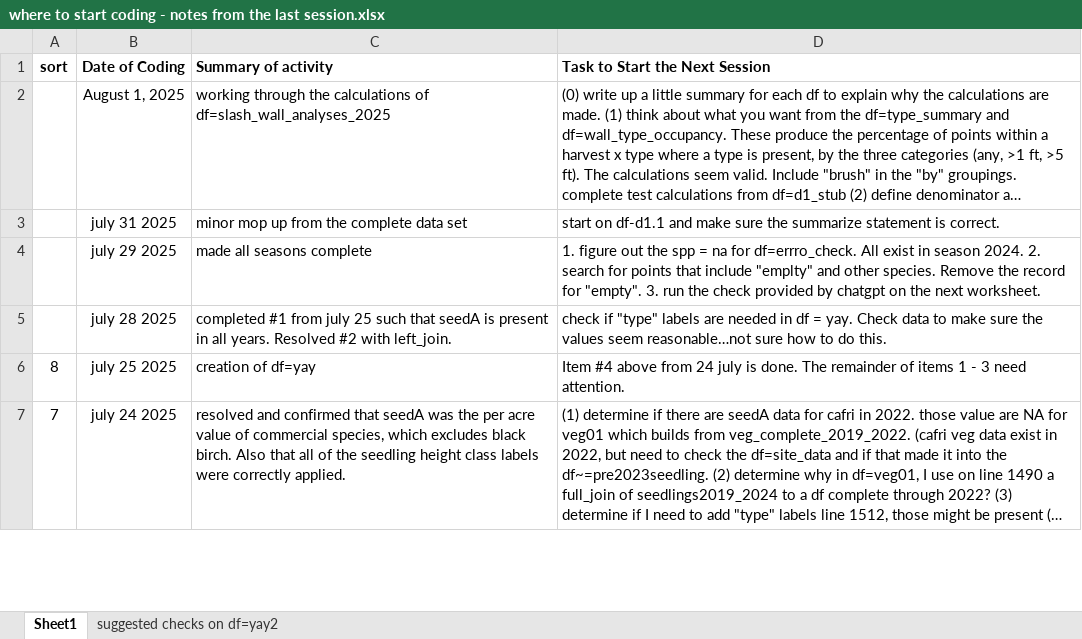
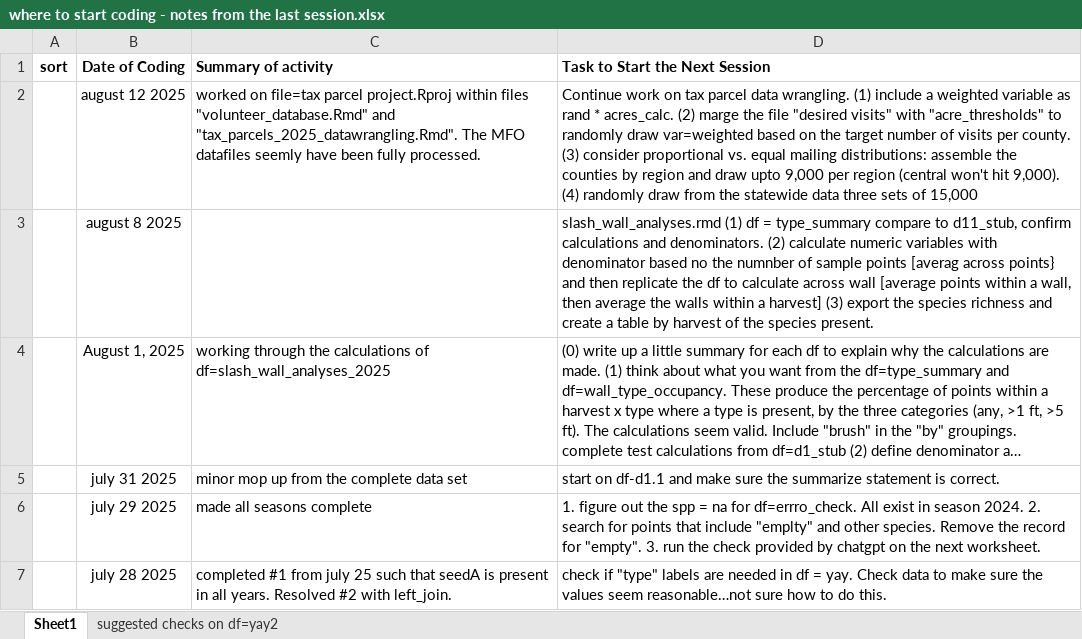
Before and after one commit to peter-smallidge/slash-wall-vegetation, an Excel workbook: where to start coding - notes from the last session.xlsx, sheet Sheet1, drawn as a sheet; only a part is shown; the shorter side is filled out with more unchanged rows; long unchanged cells end in …; values as stored, in another font and other column widths than the file's, no borders; the diff names each change by its address in the sheet, - before the commit and + after, or states it on an @@ line.

```diff
--- a/where to start coding - notes from the last session.xlsx (sheet Sheet1)
+++ b/where to start coding - notes from the last session.xlsx (sheet Sheet1)
+row 2:  | august 12 2025 | worked on file=tax parcel project.Rproj within files "volunteer_database.Rmd" and "tax_parcels_2025_datawrangling.Rmd". The MFO datafiles seemly have been fully processed. | Continue work on tax parcel data wrangling. (1) include a weighted variable as rand * acres_calc. (2) marge the file "desired visits" with "acre_thresholds" to randomly draw var=weighted based on the target number of visits per county. (3) consider proportional vs. equal mailing distributions: assemble the counties by region and draw upto 9,000 per region (central won't hit 9,000). (4) randomly draw from the statewide data three sets of 15,000
+row 3:  | august 8 2025 |  | slash_wall_analyses.rmd (1) df = type_summary compare to d11_stub, confirm calculations and denominators. (2) calculate numeric variables with denominator based no the numnber of sample points [averag across points} and then replicate the df to calculate across wall [average points within a wall, then average the walls within a harvest] (3) export the species richness and create a table by harvest of the species present.
```
Also changed, not shown: 2 other files.
